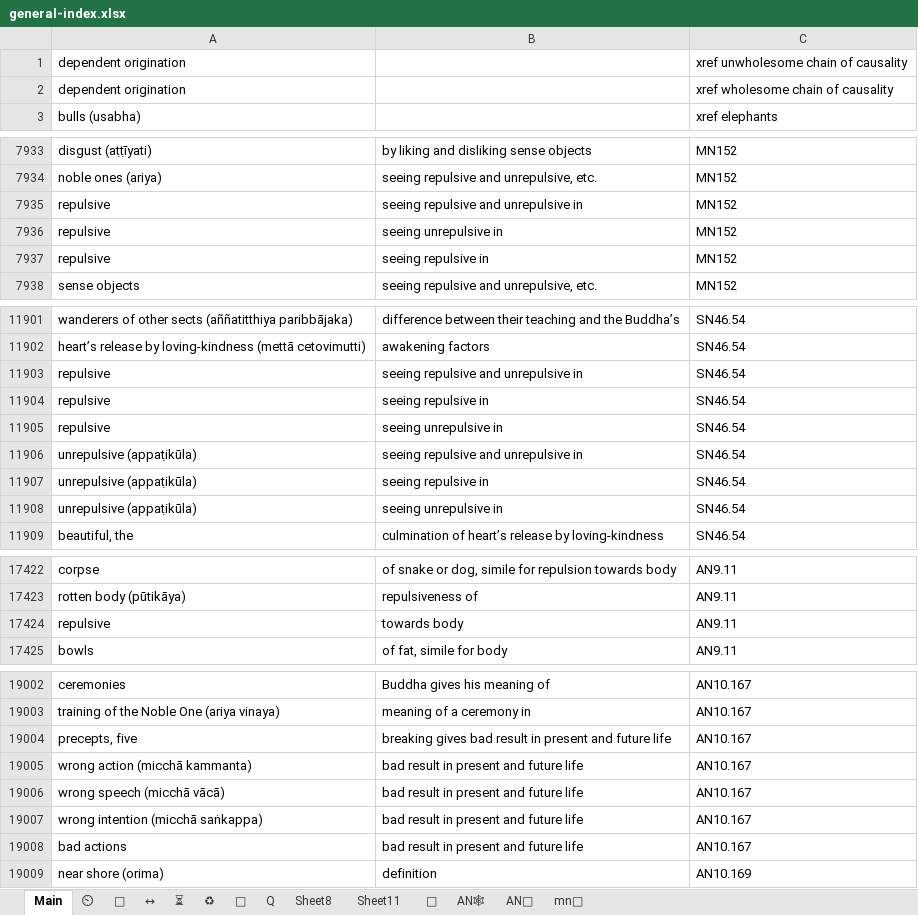
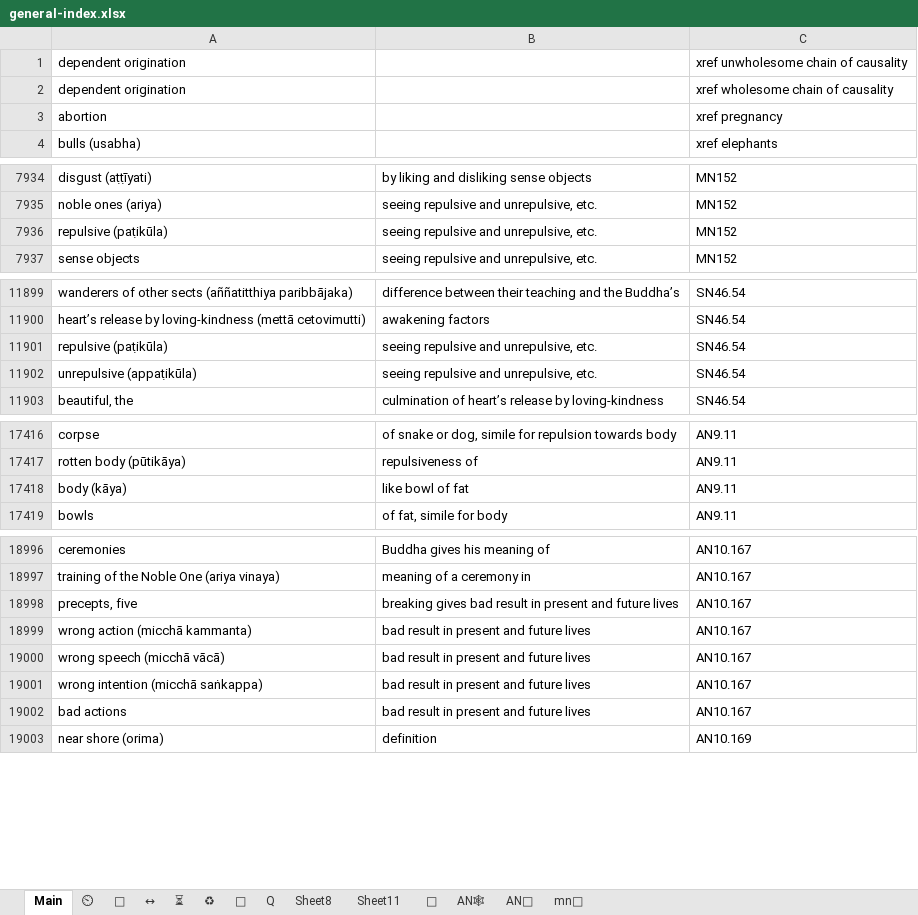
Before and after one commit to thesunshade/CIPS, an Excel workbook: src/data/general-index.xlsx, sheet Main, drawn as a sheet; only a part is shown, gaps mark what is left out; values as stored, in another font and other column widths than the file's, no borders; conditional formats not drawn; removed rows and columns are numbered as before the commit, all else as after; the diff covers the shown part only; the diff names each change by its address in the sheet, - before the commit and + after, or states it on an @@ line.

```diff
--- a/src/data/general-index.xlsx (sheet Main)
+++ b/src/data/general-index.xlsx (sheet Main)
+row 3: abortion |  | xref pregnancy
-A7936: repulsive
+A7936: repulsive (paṭikūla)
-B7936: seeing repulsive and unrepulsive in
+B7936: seeing repulsive and unrepulsive, etc.
-row 7936: repulsive | seeing unrepulsive in | MN152
-row 7937: repulsive | seeing repulsive in | MN152
-row 11903: repulsive | seeing repulsive and unrepulsive in | SN46.54
-row 11904: repulsive | seeing repulsive in | SN46.54
-row 11905: repulsive | seeing unrepulsive in | SN46.54
-A11901: unrepulsive (appaṭikūla)
+A11901: repulsive (paṭikūla)
-B11901: seeing repulsive and unrepulsive in
+B11901: seeing repulsive and unrepulsive, etc.
-row 11907: unrepulsive (appaṭikūla) | seeing repulsive in | SN46.54
-B11902: seeing unrepulsive in
+B11902: seeing repulsive and unrepulsive, etc.
-row 17424: repulsive | towards body | AN9.11
+row 17418: body (kāya) | like bowl of fat | AN9.11
-B18998: …and future life
+B18998: …and future lives
-B18999:B19002: bad result in present and future life
+B18999:B19002: bad result in present and future lives
```
Also changed, not shown: 2 removed rows and 40 edited cells elsewhere in this sheet, 2 other files.
